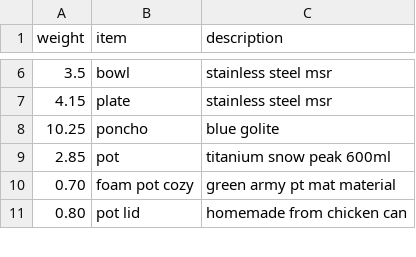
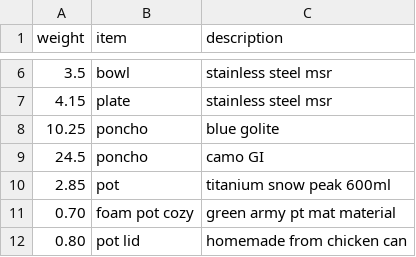
Before and after one commit to clarkfitzg/junkyard, a CSV file: weights/backpack.csv, drawn as a sheet; only a part is shown, gaps mark what is left out; the diff names each change by its address in the sheet, - before the commit and + after, or states it on an @@ line.

Commit message:
poncho weight

```diff
--- a/weights/backpack.csv
+++ b/weights/backpack.csv
+row 9: 24.5 | poncho | camo GI
```
